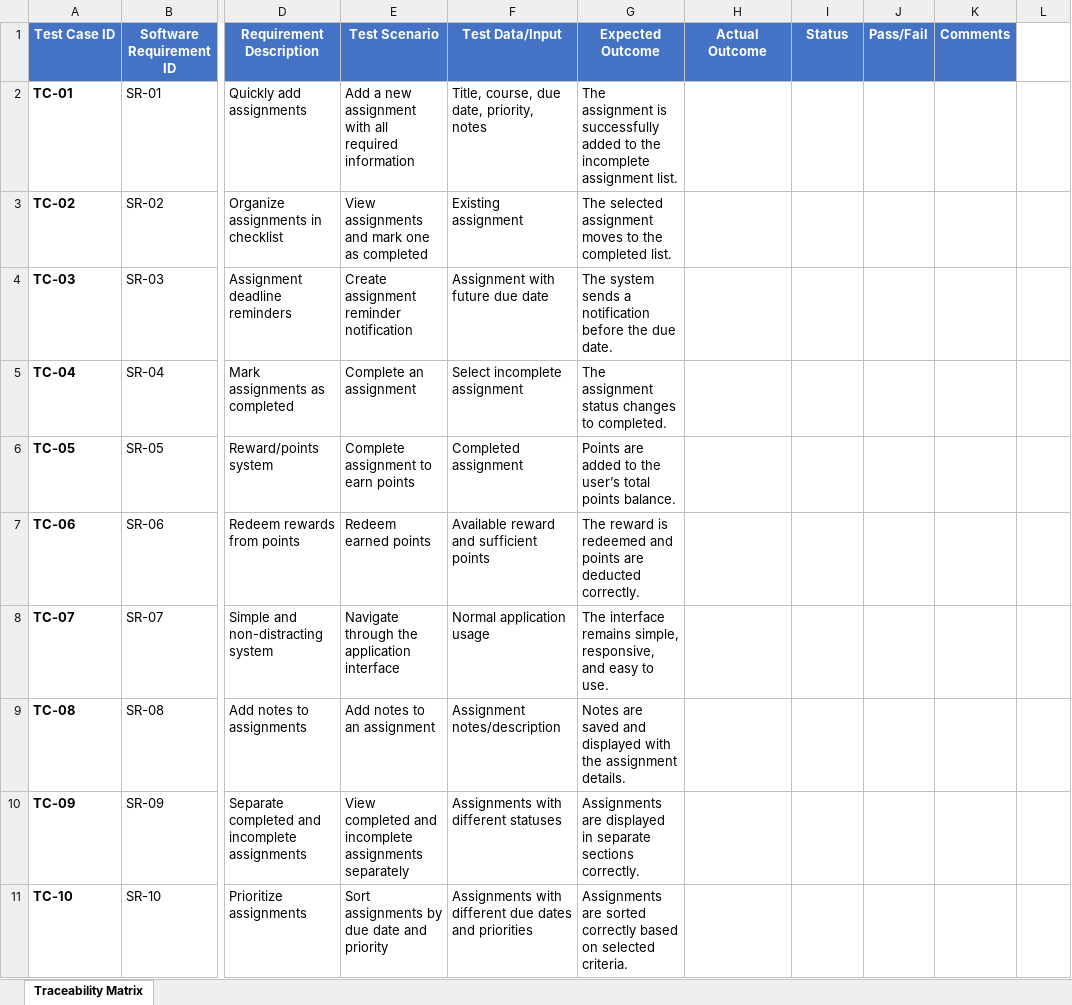
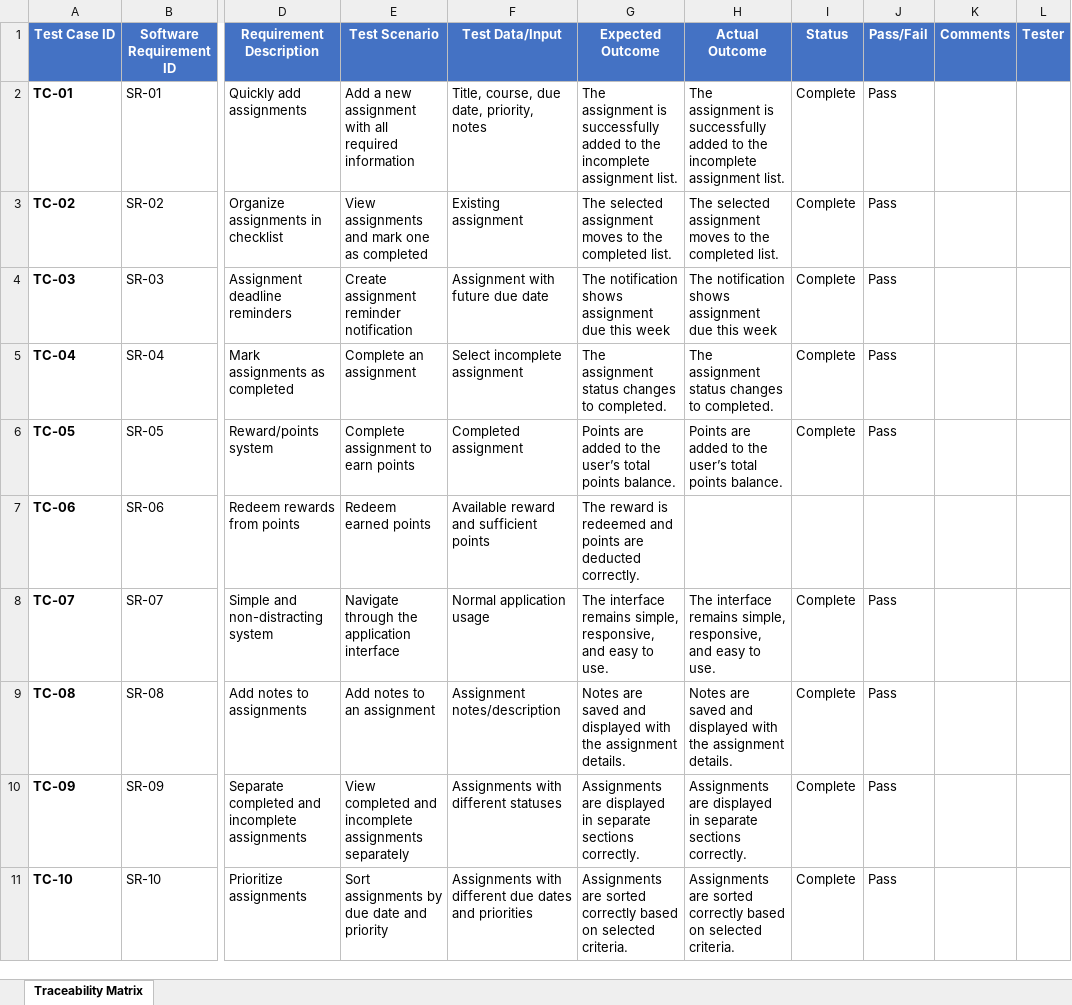
Before and after one commit to dongqi-max/Group, an Excel workbook: Final_Project/Traceability__Matrix.xlsx, sheet Traceability Matrix, drawn as a sheet; only a part is shown, gaps mark what is left out; values as stored, in another font and other column widths than the file's, no borders; the diff names each change by its address in the sheet, - before the commit and + after, or states it on an @@ line.

Commit message:
test result

```diff
--- a/Final_Project/Traceability__Matrix.xlsx (sheet Traceability Matrix)
+++ b/Final_Project/Traceability__Matrix.xlsx (sheet Traceability Matrix)
-L1: (empty)
+L1: Tester
-L1 fill: none
+L1 fill: #4472C4
-H2 (Actual Outcome): (empty)
+H2 (Actual Outcome): The assignment is successfully added to the incomplete assignment list.
-I2:I6 (Status): (empty)
+I2:I6 (Status): Complete
-J2:J6 (Pass/Fail): (empty)
+J2:J6 (Pass/Fail): Pass
-H3 (Actual Outcome): (empty)
+H3 (Actual Outcome): The selected assignment moves to the completed list.
-G4 (Expected Outcome): The system sends a notification before the due date.
+G4 (Expected Outcome): The notification shows assignment due this week
-H4 (Actual Outcome): (empty)
+H4 (Actual Outcome): The notification shows assignment due this week
-H5 (Actual Outcome): (empty)
+H5 (Actual Outcome): The assignment status changes to completed.
-H6 (Actual Outcome): (empty)
+H6 (Actual Outcome): Points are added to the user’s total points balance.
-H8 (Actual Outcome): (empty)
+H8 (Actual Outcome): The interface remains simple, responsive, and easy to use.
-I8:I11 (Status): (empty)
+I8:I11 (Status): Complete
-J8:J11 (Pass/Fail): (empty)
+J8:J11 (Pass/Fail): Pass
-H9 (Actual Outcome): (empty)
+H9 (Actual Outcome): Notes are saved and displayed with the assignment details.
-H10 (Actual Outcome): (empty)
+H10 (Actual Outcome): Assignments are displayed in separate sections correctly.
-H11 (Actual Outcome): (empty)
+H11 (Actual Outcome): Assignments are sorted correctly based on selected criteria.
```
Also changed, not shown: 8 other files.
